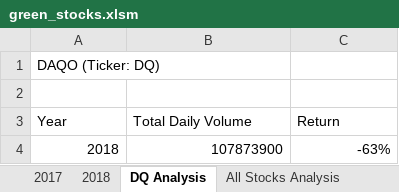
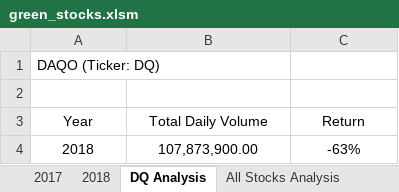
Before and after one commit to MelanconR22/stock-analysis, an Excel workbook: green_stocks.xlsm, sheet DQ Analysis, drawn as a sheet; values as stored, in another font and other column widths than the file's, no borders; charts and pictures not drawn; the diff names each change by its address in the sheet, - before the commit and + after, or states it on an @@ line.

Commit message:
2.5.3
All stocks analysis button activated

```diff
--- a/green_stocks.xlsm (sheet DQ Analysis)
+++ b/green_stocks.xlsm (sheet DQ Analysis)
-A3:C3 alignment: left
+A3:C3 alignment: center
-A4:C4 alignment: right
+A4:C4 alignment: center
-B4 (Total Daily Volume): 107873900
+B4 (Total Daily Volume): 107,873,900.00
```
Also changed, not shown: sheet All Stocks Analysis, sheet 2017, sheet 2018, charts or pictures.
